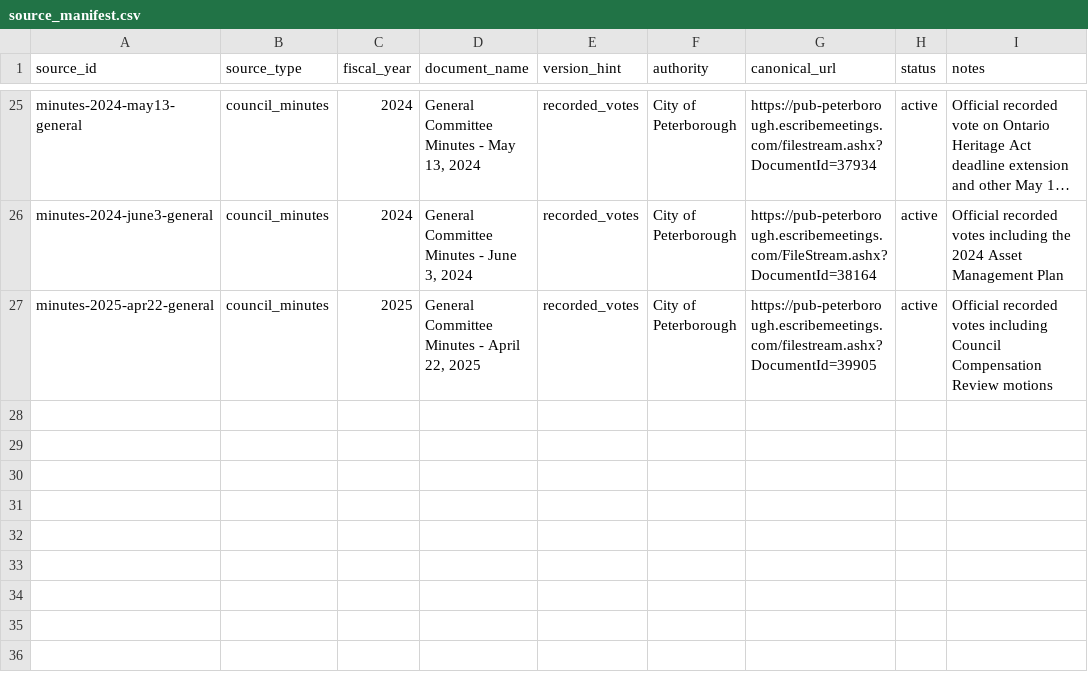
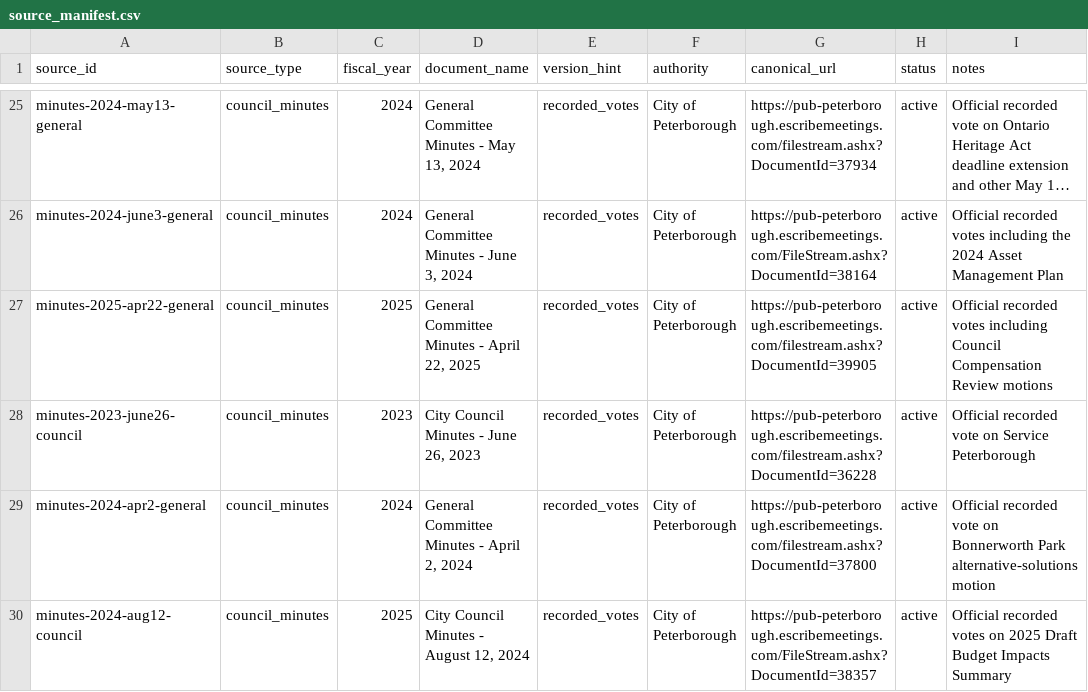
Before and after one commit to sheareraj/vote-aj, a CSV file: data-warehouse/data/source_manifest.csv, drawn as a sheet; only a part is shown, gaps mark what is left out; long unchanged cells end in …; the diff names each change by its address in the sheet, - before the commit and + after, or states it on an @@ line.

```diff
--- a/data-warehouse/data/source_manifest.csv
+++ b/data-warehouse/data/source_manifest.csv
+row 28: minutes-2023-june26-council | council_minutes | 2023 | City Council Minutes - June 26, 2023 | recorded_votes | City of Peterborough | https://pub-peterborough.escribemeetings.com/filestream.ashx?DocumentId=36228 | active | Official recorded vote on Service Peterborough
+row 29: minutes-2024-apr2-general | council_minutes | 2024 | General Committee Minutes - April 2, 2024 | recorded_votes | City of Peterborough | https://pub-peterborough.escribemeetings.com/filestream.ashx?DocumentId=37800 | active | Official recorded vote on Bonnerworth Park alternative-solutions motion
+row 30: minutes-2024-aug12-council | council_minutes | 2025 | City Council Minutes - August 12, 2024 | recorded_votes | City of Peterborough | https://pub-peterborough.escribemeetings.com/FileStream.ashx?DocumentId=38357 | active | Official recorded votes on 2025 Draft Budget Impacts Summary
```
Also changed, not shown: data-warehouse/data/facts/fact_motion.csv, data-warehouse/data/facts/fact_service_net_requirement.csv, 16 other files.
